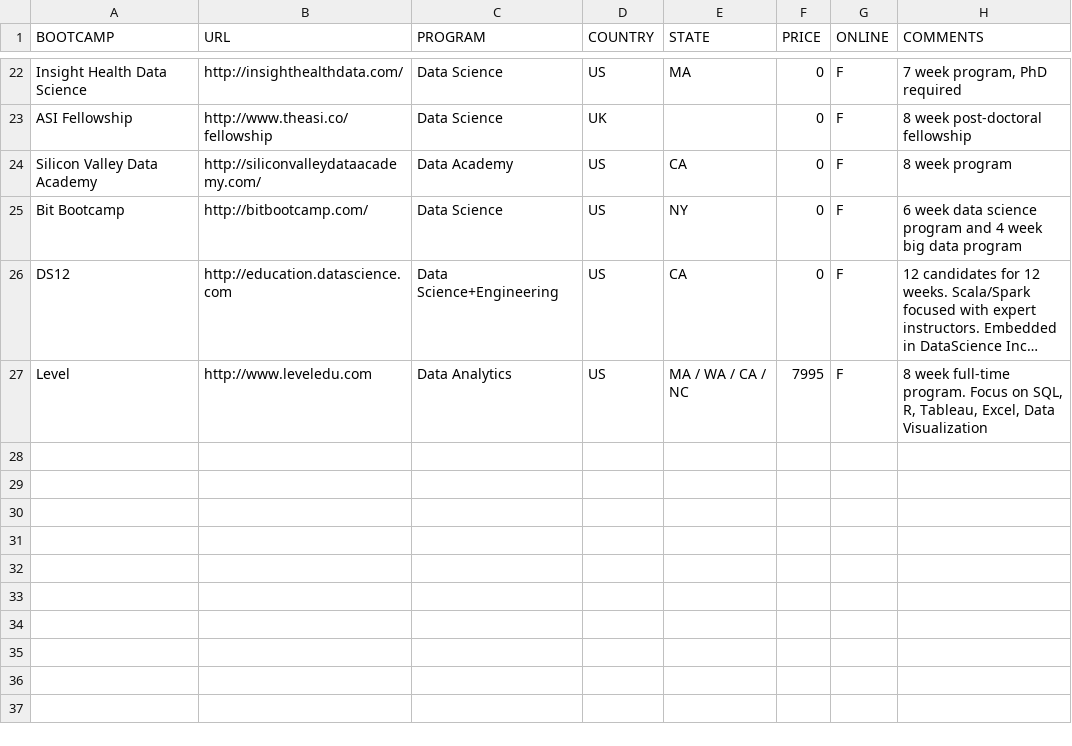
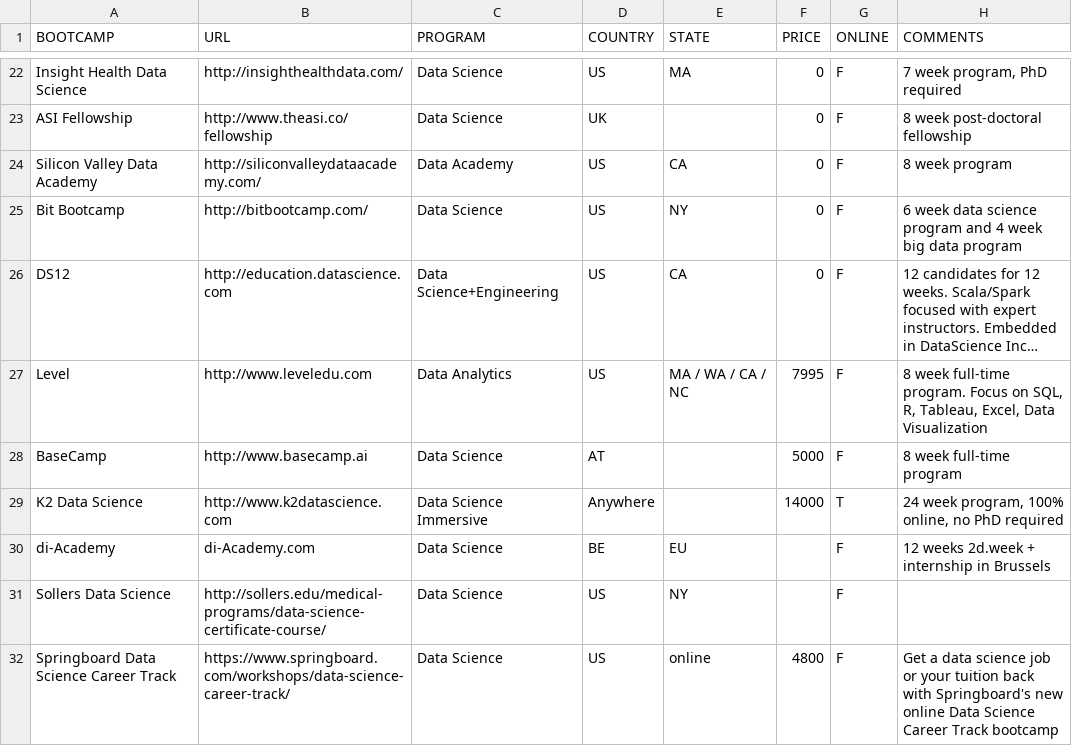
Before and after one commit to ryanswanstrom/awesome-datascience-bootcamps, a CSV file: data_science_bootcamps.csv, drawn as a sheet; only a part is shown, gaps mark what is left out; long unchanged cells end in …; the diff names each change by its address in the sheet, - before the commit and + after, or states it on an @@ line.

Commit message:
add more

```diff
--- a/data_science_bootcamps.csv
+++ b/data_science_bootcamps.csv
+row 28: BaseCamp | http://www.basecamp.ai | Data Science | AT |  | 5000 | F | 8 week full-time program
+row 29: K2 Data Science | http://www.k2datascience.com | Data Science Immersive | Anywhere |  | 14000 | T | 24 week program, 100% online, no PhD required
+row 30: di-Academy | di-Academy.com | Data Science | BE | EU |  | F | 12 weeks 2d.week + internship in Brussels
+row 31: Sollers Data Science | http://sollers.edu/medical-programs/data-science-certificate-course/ | Data Science | US | NY |  | F
+row 32: Springboard Data Science Career Track | https://www.springboard.com/workshops/data-science-career-track/ | Data Science | US | online | 4800 | F | Get a data science job or your tuition back with Springboard's new online Data Science Career Track bootcamp
```
